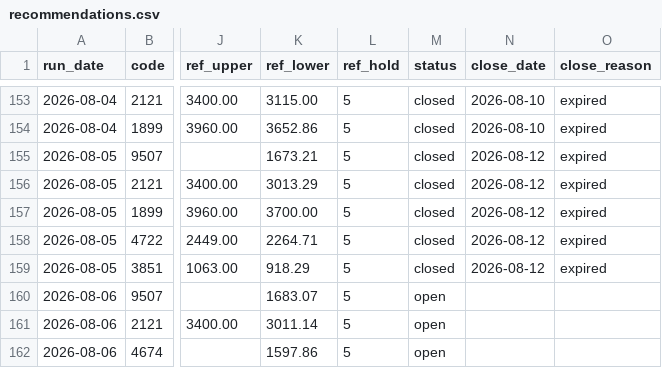
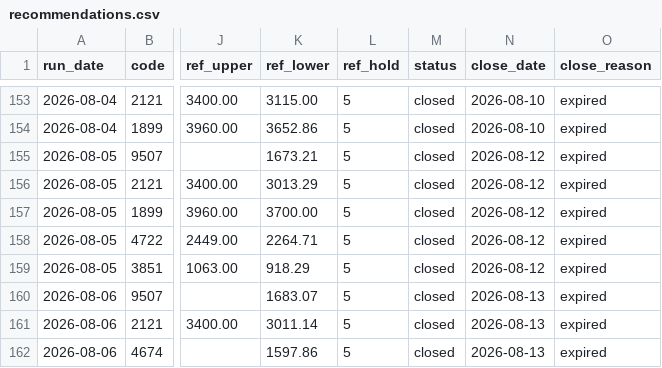
Before and after one commit to naotakars5-create/stock_report_bot, a CSV file: data/recommendations.csv, drawn as a sheet; only a part is shown, gaps mark what is left out; the diff covers the shown part only; the diff names each change by its address in the sheet, - before the commit and + after, or states it on an @@ line.

```diff
--- a/data/recommendations.csv
+++ b/data/recommendations.csv
-M160:M162 (status): open
+M160:M162 (status): closed
-N160:N162 (close_date): (empty)
+N160:N162 (close_date): 2026-08-13
-O160:O162 (close_reason): (empty)
+O160:O162 (close_reason): expired
```
Also changed, not shown: 5 added rows and 6 edited cells elsewhere in this file, data/price_tracks.csv, data/report_history.csv, 10 other files.
